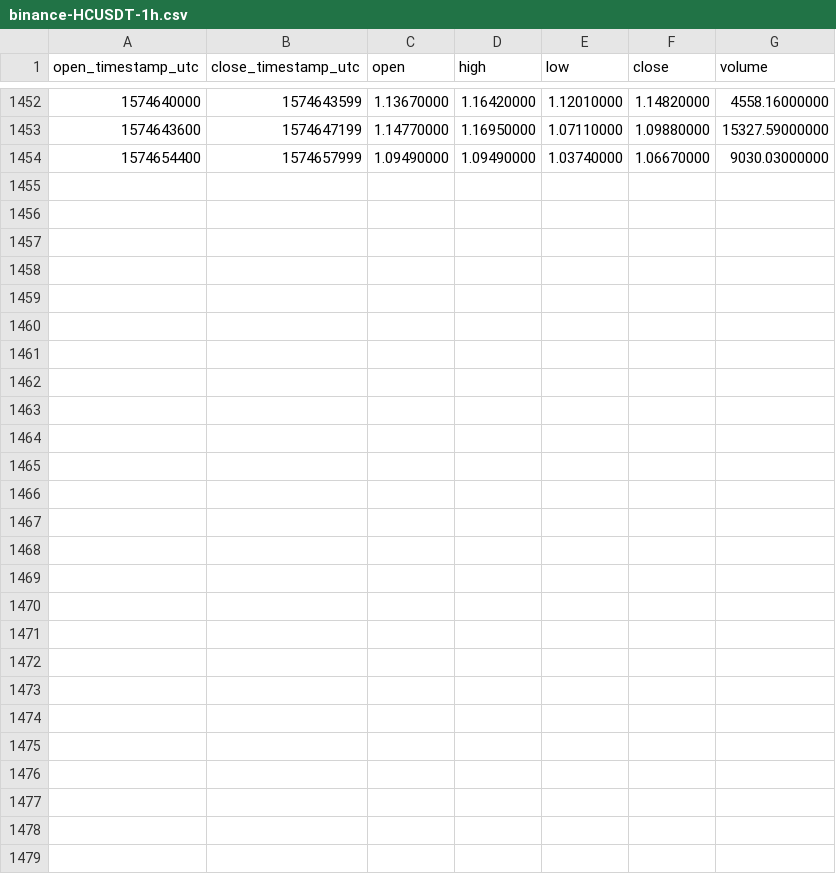
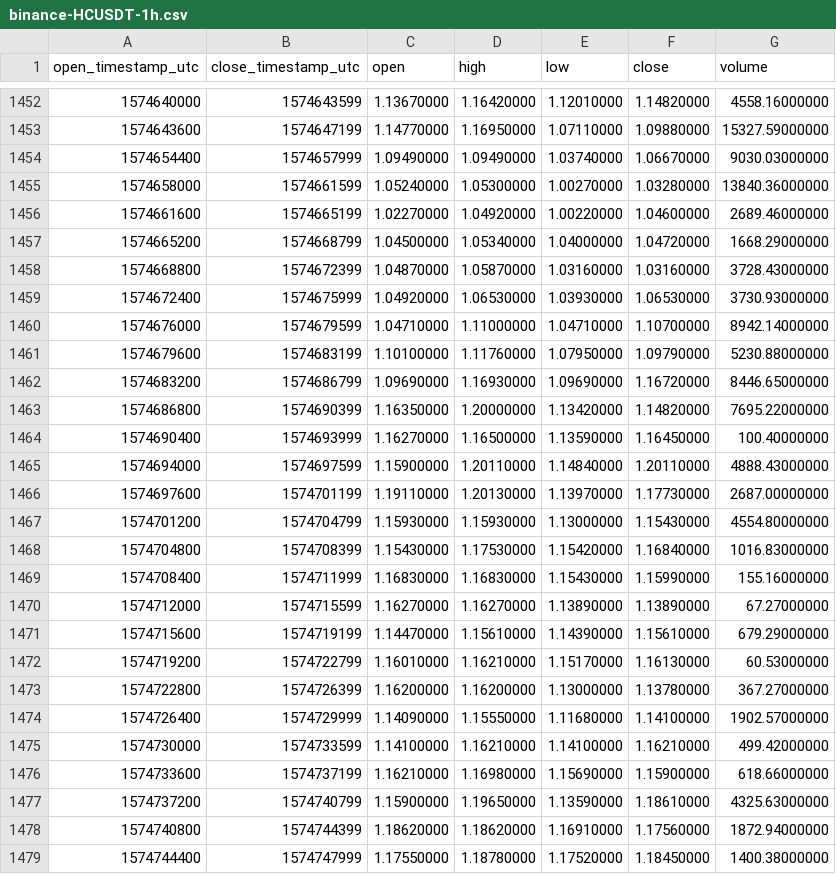
Before and after one commit to cryptobigbro/binance-HCUSDT, a CSV file: binance-HCUSDT-1h.csv, drawn as a sheet; only a part is shown, gaps mark what is left out.

Commit message:
Update OHLCV data.

```diff
--- a/binance-HCUSDT-1h.csv
+++ b/binance-HCUSDT-1h.csv
@@ -1454 +1454,26 @@ open_timestamp_utc,close_timestamp_utc,open,high,low,close,volume
 1574654400,1574657999,1.09490000,1.09490000,1.03740000,1.06670000,9030.03000000
+1574658000,1574661599,1.05240000,1.05300000,1.00270000,1.03280000,13840.36000000
+1574661600,1574665199,1.02270000,1.04920000,1.00220000,1.04600000,2689.46000000
+1574665200,1574668799,1.04500000,1.05340000,1.04000000,1.04720000,1668.29000000
+1574668800,1574672399,1.04870000,1.05870000,1.03160000,1.03160000,3728.43000000
+1574672400,1574675999,1.04920000,1.06530000,1.03930000,1.06530000,3730.93000000
+1574676000,1574679599,1.04710000,1.11000000,1.04710000,1.10700000,8942.14000000
+1574679600,1574683199,1.10100000,1.11760000,1.07950000,1.09790000,5230.88000000
+1574683200,1574686799,1.09690000,1.16930000,1.09690000,1.16720000,8446.65000000
+1574686800,1574690399,1.16350000,1.20000000,1.13420000,1.14820000,7695.22000000
+1574690400,1574693999,1.16270000,1.16500000,1.13590000,1.16450000,100.40000000
+1574694000,1574697599,1.15900000,1.20110000,1.14840000,1.20110000,4888.43000000
+1574697600,1574701199,1.19110000,1.20130000,1.13970000,1.17730000,2687.00000000
+1574701200,1574704799,1.15930000,1.15930000,1.13000000,1.15430000,4554.80000000
+1574704800,1574708399,1.15430000,1.17530000,1.15420000,1.16840000,1016.83000000
+1574708400,1574711999,1.16830000,1.16830000,1.15430000,1.15990000,155.16000000
+1574712000,1574715599,1.16270000,1.16270000,1.13890000,1.13890000,67.27000000
+1574715600,1574719199,1.14470000,1.15610000,1.14390000,1.15610000,679.29000000
+1574719200,1574722799,1.16010000,1.16210000,1.15170000,1.16130000,60.53000000
+1574722800,1574726399,1.16200000,1.16200000,1.13000000,1.13780000,367.27000000
+1574726400,1574729999,1.14090000,1.15550000,1.11680000,1.14100000,1902.57000000
+1574730000,1574733599,1.14100000,1.16210000,1.14100000,1.16210000,499.42000000
+1574733600,1574737199,1.16210000,1.16980000,1.15690000,1.15900000,618.66000000
+1574737200,1574740799,1.15900000,1.19650000,1.13590000,1.18610000,4325.63000000
+1574740800,1574744399,1.18620000,1.18620000,1.16910000,1.17560000,1872.94000000
+1574744400,1574747999,1.17550000,1.18780000,1.17520000,1.18450000,1400.38000000
```
Also changed, not shown: binance-HCUSDT-1d.csv.
